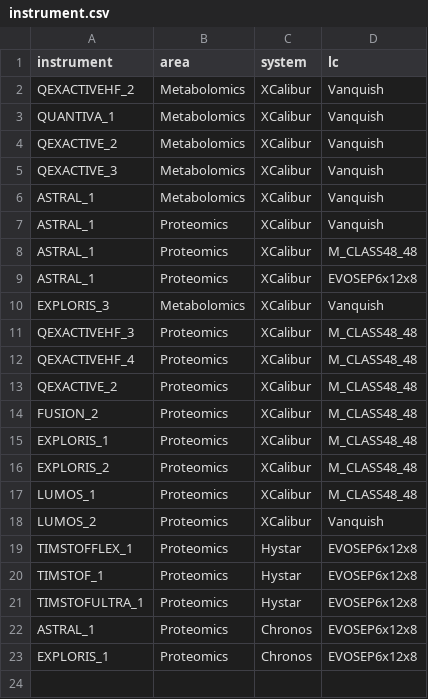
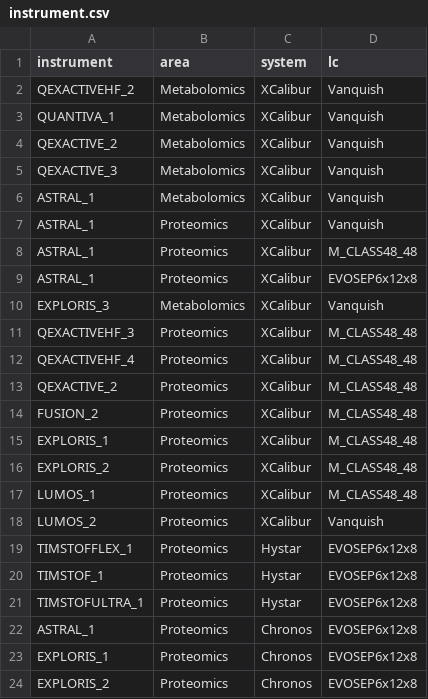
Before and after one commit to fgcz/qg, a CSV file: inst/extdata/instrument.csv, drawn as a sheet.

```diff
--- a/inst/extdata/instrument.csv
+++ b/inst/extdata/instrument.csv
@@ -23 +23,2 @@ ASTRAL_1;Proteomics;Chronos;EVOSEP6x12x8
 EXPLORIS_1;Proteomics;Chronos;EVOSEP6x12x8
+EXPLORIS_2;Proteomics;Chronos;EVOSEP6x12x8
```
Also changed, not shown: 1 other file.
